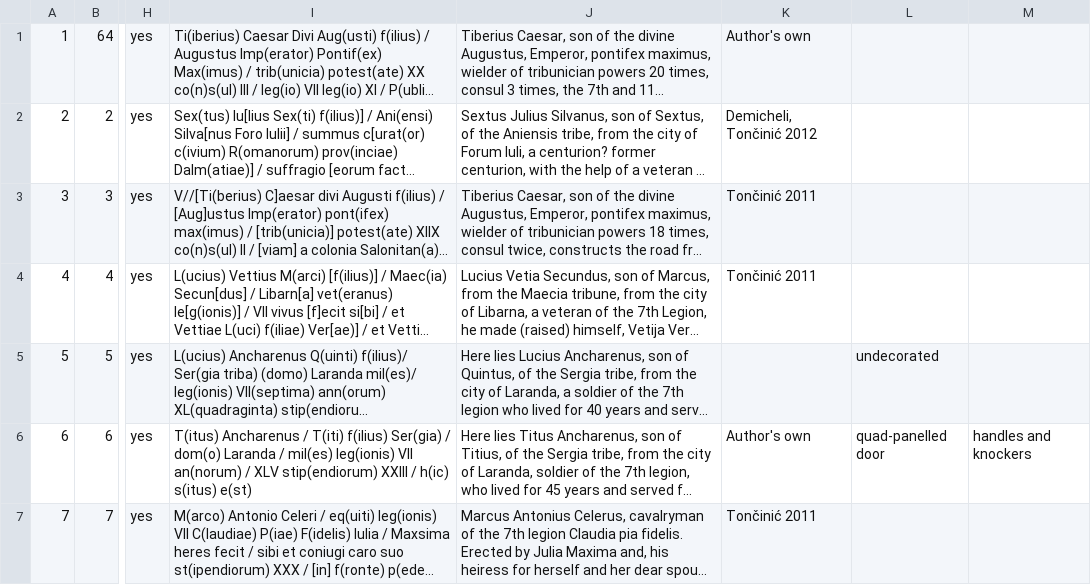
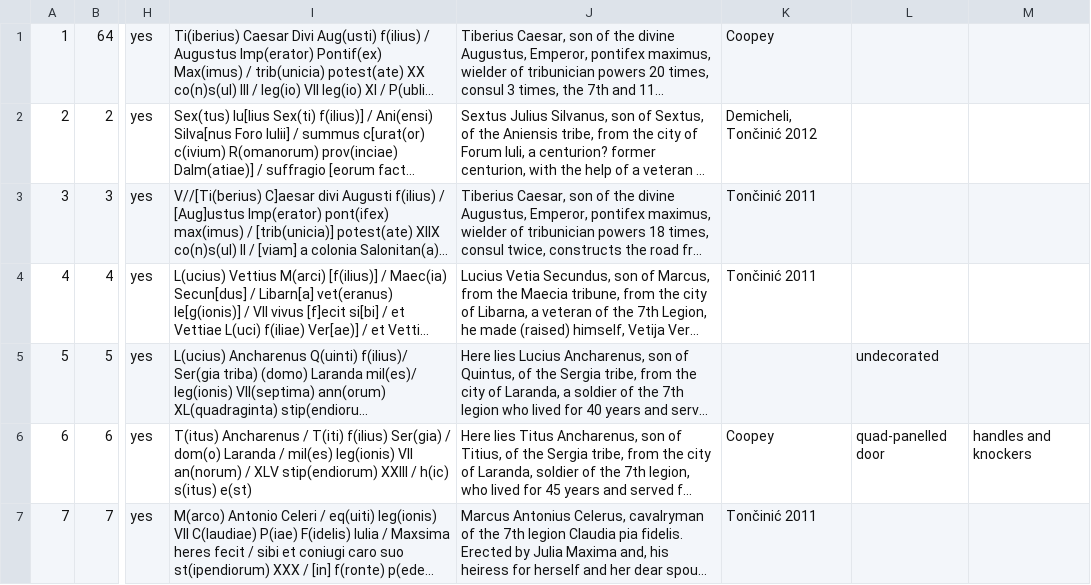
Before and after one commit to EwanSC/BromansCoopey, a CSV file: original_data/Monument.csv, drawn as a sheet; only a part is shown, gaps mark what is left out; long unchanged cells end in …; the diff covers the shown part only; the diff names each change by its address in the sheet, - before the commit and + after, or states it on an @@ line.

Commit message:
New translations up to #51

```diff
--- a/original_data/Monument.csv
+++ b/original_data/Monument.csv
-K1: Author's own
+K1: Coopey
-K6: Author's own
+K6: Coopey
```
Also changed, not shown: 59 edited cells elsewhere in this file, analysis/Monument_and_Location.csv, data/Monument.csv, 1 other file.
